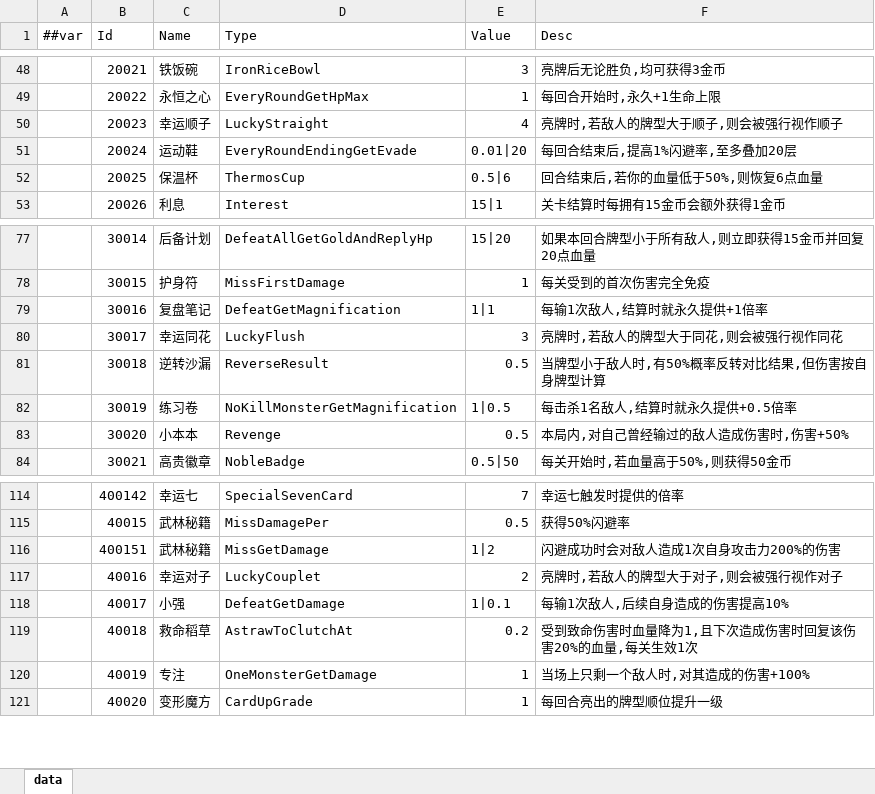
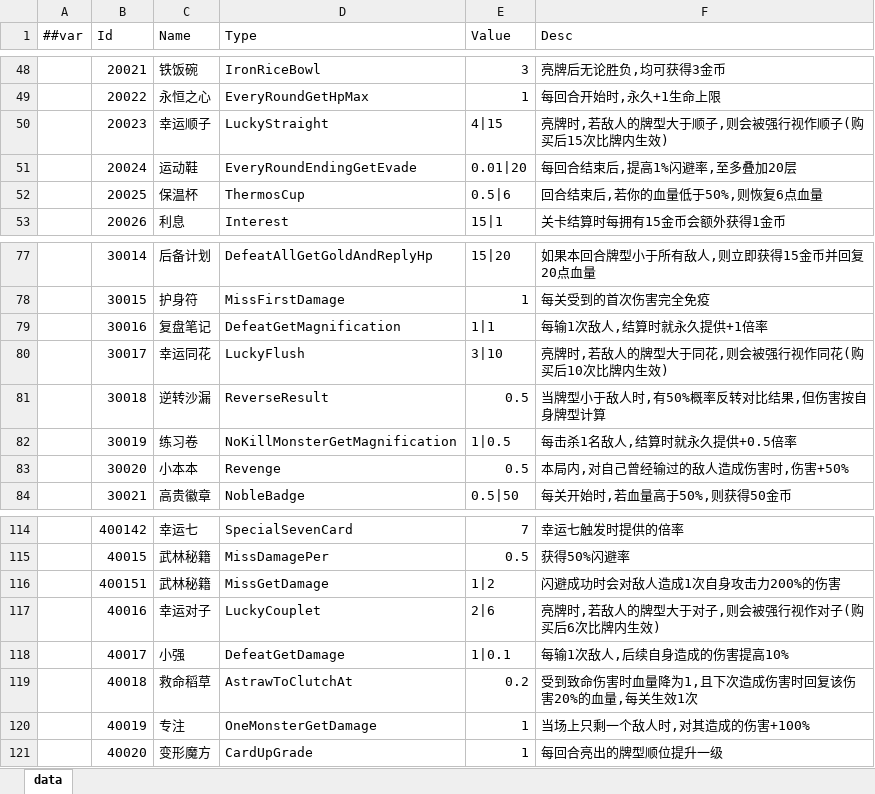
Before and after one commit to snakeazh/cardClient, an Excel workbook: Config/RelicEntryConfig.xlsx, sheet data, drawn as a sheet; only a part is shown, gaps mark what is left out; values as stored, in another font and other column widths than the file's, no cell formats; the diff names each change by its address in the sheet, - before the commit and + after, or states it on an @@ line.

```diff
--- a/Config/RelicEntryConfig.xlsx (sheet data)
+++ b/Config/RelicEntryConfig.xlsx (sheet data)
-E50 (Value): 4
+E50 (Value): 4|15
-F50 (Desc): 亮牌时,若敌人的牌型大于顺子,则会被强行视作顺子
+F50 (Desc): 亮牌时,若敌人的牌型大于顺子,则会被强行视作顺子(购买后15次比牌内生效)
-E80 (Value): 3
+E80 (Value): 3|10
-F80 (Desc): 亮牌时,若敌人的牌型大于同花,则会被强行视作同花
+F80 (Desc): 亮牌时,若敌人的牌型大于同花,则会被强行视作同花(购买后10次比牌内生效)
-E117 (Value): 2
+E117 (Value): 2|6
-F117 (Desc): 亮牌时,若敌人的牌型大于对子,则会被强行视作对子
+F117 (Desc): 亮牌时,若敌人的牌型大于对子,则会被强行视作对子(购买后6次比牌内生效)
```
Also changed, not shown: cell formats, Config/RelicConfig.xlsx, 2 other files.
